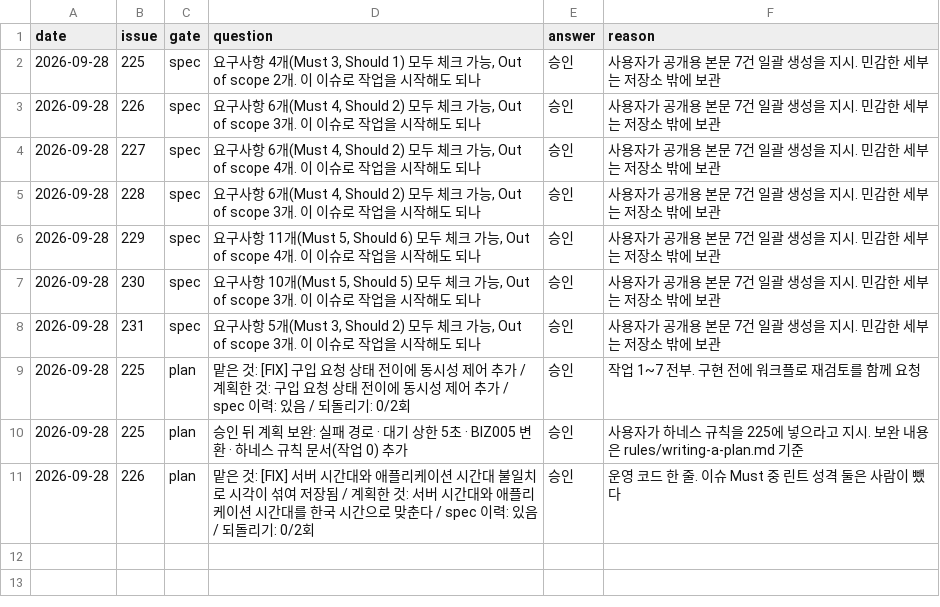
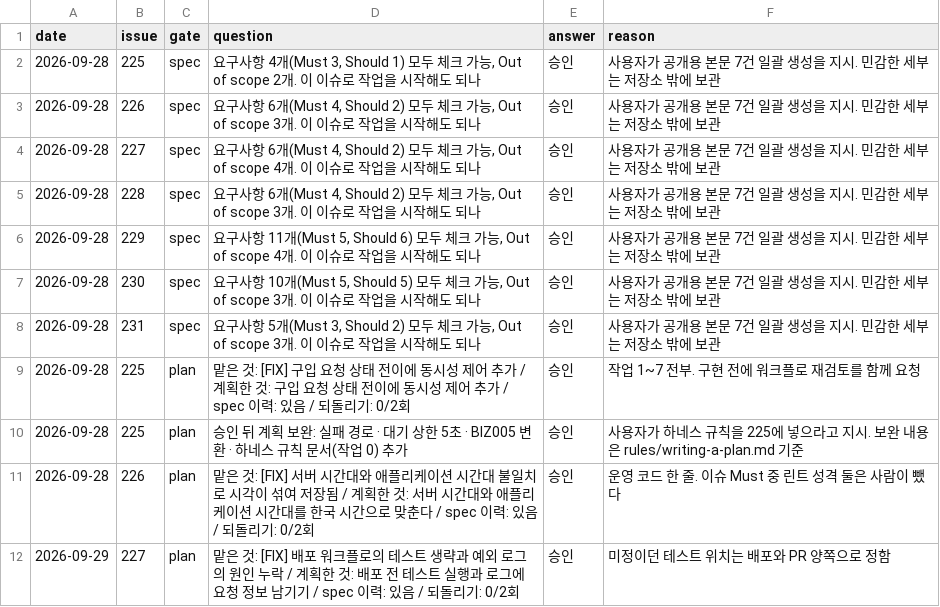
Before and after one commit to Geumjeongyahak/Backend, a TSV file: harness/gates-ledger.tsv, drawn as a sheet; the diff names each change by its address in the sheet, - before the commit and + after, or states it on an @@ line.

```diff
--- a/harness/gates-ledger.tsv
+++ b/harness/gates-ledger.tsv
+row 12: 2026-09-29 | 227 | plan | 맡은 것: [FIX] 배포 워크플로의 테스트 생략과 예외 로그의 원인 누락 / 계획한 것: 배포 전 테스트 실행과 로그에 요청 정보 남기기 / spec 이력: 있음 / 되돌리기: 0/2회 | 승인 | 미정이던 테스트 위치는 배포와 PR 양쪽으로 정함
```
Also changed, not shown: 6 other files.
